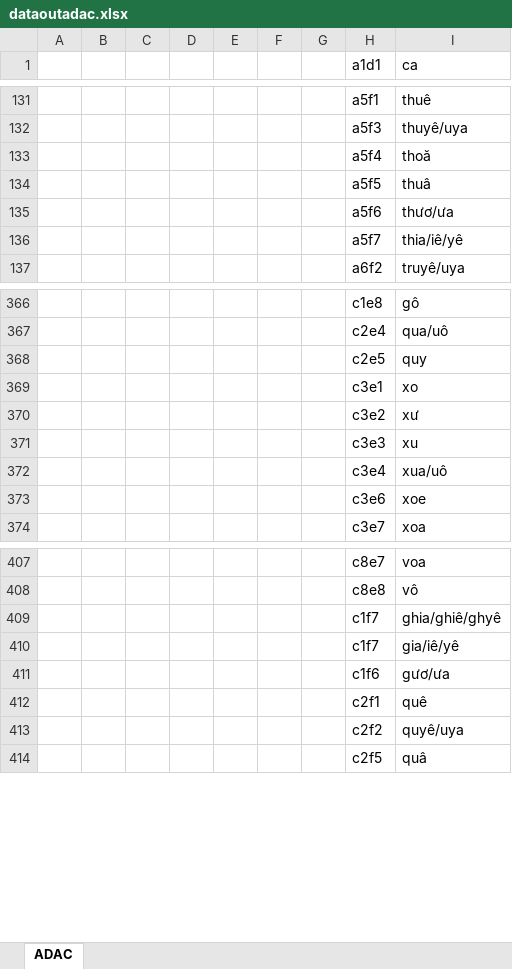
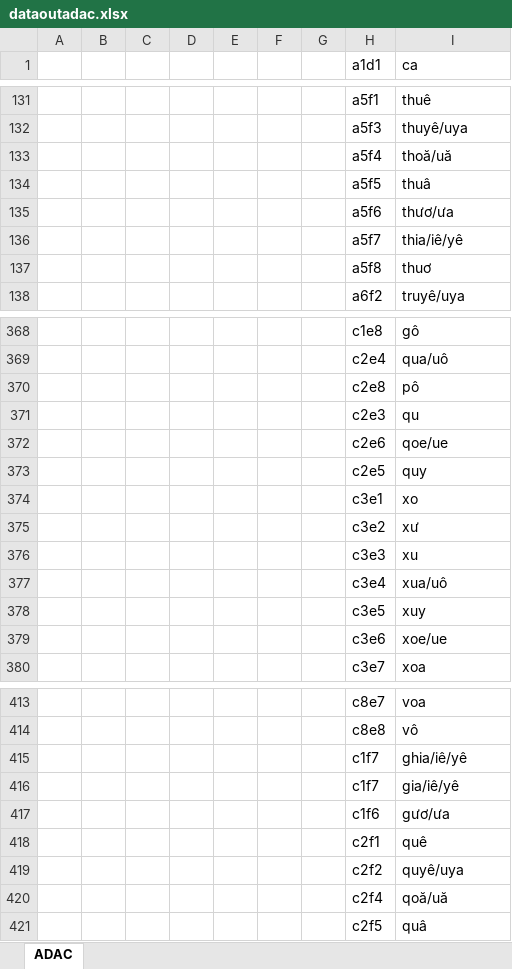
Before and after one commit to qc-kgm/VietSteno, an Excel workbook: app/src/main/res/raw/dataoutadac.xlsx, sheet ADAC, drawn as a sheet; only a part is shown, gaps mark what is left out; values as stored, in another font and other column widths than the file's, no borders; addresses are those after the commit; the diff covers the shown part only; the diff names each change by its address in the sheet, - before the commit and + after, or states it on an @@ line.

```diff
--- a/app/src/main/res/raw/dataoutadac.xlsx (sheet ADAC)
+++ b/app/src/main/res/raw/dataoutadac.xlsx (sheet ADAC)
-I133 (ca): thoă
+I133 (ca): thoă/uă
+row 137:  |  |  |  |  |  |  | a5f8 | thuơ
+row 370:  |  |  |  |  |  |  | c2e8 | pô
+row 371:  |  |  |  |  |  |  | c2e3 | qu
+row 372:  |  |  |  |  |  |  | c2e6 | qoe/ue
+row 378:  |  |  |  |  |  |  | c3e5 | xuy
-I379 (ca): xoe
+I379 (ca): xoe/ue
-I415 (ca): ghia/ghiê/ghyê
+I415 (ca): ghia/iê/yê
+row 420:  |  |  |  |  |  |  | c2f4 | qoă/uă
```
Also changed, not shown: 2 added rows and 17 edited cells elsewhere in this sheet, 8 other files.
